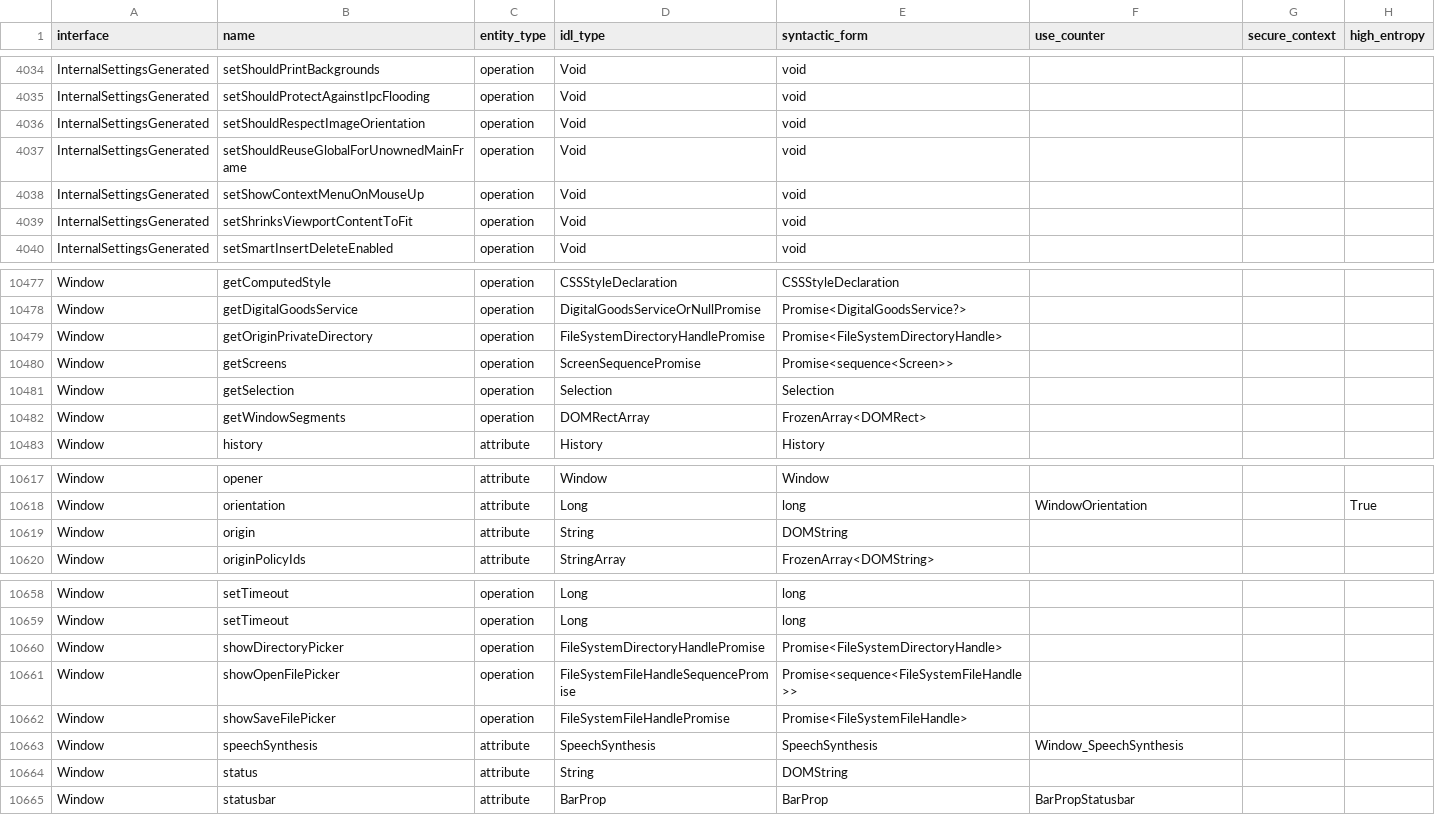
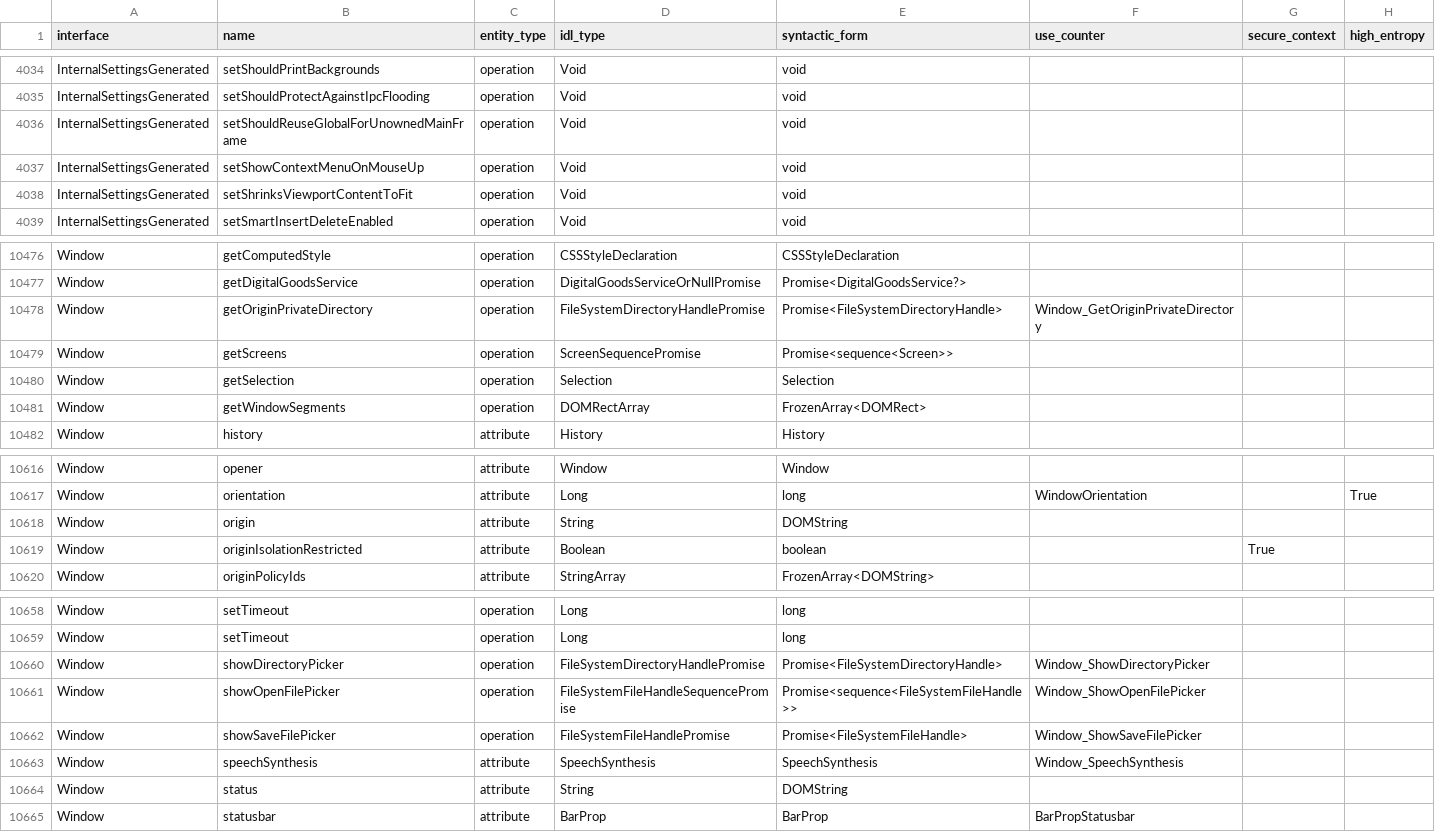
Before and after one commit to asankah/chromium-api-list, a CSV file: chromium_api_list.csv, drawn as a sheet; only a part is shown, gaps mark what is left out.

Commit message:
Blink API list update from refs/heads/master@{#782893}
Source Chromium revision is https://crrev.com/4bdf6077c938ee8d0cd0cc9a2d22004c8f704269

See https://github.com/asankah/chromium-api-list for details on how the
list was generated.

```diff
--- a/chromium_api_list.csv
+++ b/chromium_api_list.csv
@@ -4035,3 +4035,2 @@ InternalSettingsGenerated,setShouldPrintBackgrounds,operation,Void,void,,,
 InternalSettingsGenerated,setShouldProtectAgainstIpcFlooding,operation,Void,void,,,
-InternalSettingsGenerated,setShouldRespectImageOrientation,operation,Void,void,,,
 InternalSettingsGenerated,setShouldReuseGlobalForUnownedMainFrame,operation,Void,void,,,
@@ -10478,3 +10477,3 @@ Window,getComputedStyle,operation,CSSStyleDeclaration,CSSStyleDeclaration,,,
 Window,getDigitalGoodsService,operation,DigitalGoodsServiceOrNullPromise,Promise<DigitalGoodsService?>,,,
-Window,getOriginPrivateDirectory,operation,FileSystemDirectoryHandlePromise,Promise<FileSystemDirectoryHandle>,,,
+Window,getOriginPrivateDirectory,operation,FileSystemDirectoryHandlePromise,Promise<FileSystemDirectoryHandle>,Window_GetOriginPrivateDirectory,,
 Window,getScreens,operation,ScreenSequencePromise,Promise<sequence<Screen>>,,,
@@ -10619,2 +10618,3 @@ Window,orientation,attribute,Long,long,WindowOrientation,,True
 Window,origin,attribute,String,DOMString,,,
+Window,originIsolationRestricted,attribute,Boolean,boolean,,True,
 Window,originPolicyIds,attribute,StringArray,FrozenArray<DOMString>,,,
@@ -10659,5 +10659,5 @@ Window,setTimeout,operation,Long,long,,,
 Window,setTimeout,operation,Long,long,,,
-Window,showDirectoryPicker,operation,FileSystemDirectoryHandlePromise,Promise<FileSystemDirectoryHandle>,,,
-Window,showOpenFilePicker,operation,FileSystemFileHandleSequencePromise,Promise<sequence<FileSystemFileHandle>>,,,
-Window,showSaveFilePicker,operation,FileSystemFileHandlePromise,Promise<FileSystemFileHandle>,,,
+Window,showDirectoryPicker,operation,FileSystemDirectoryHandlePromise,Promise<FileSystemDirectoryHandle>,Window_ShowDirectoryPicker,,
+Window,showOpenFilePicker,operation,FileSystemFileHandleSequencePromise,Promise<sequence<FileSystemFileHandle>>,Window_ShowOpenFilePicker,,
+Window,showSaveFilePicker,operation,FileSystemFileHandlePromise,Promise<FileSystemFileHandle>,Window_ShowSaveFilePicker,,
 Window,speechSynthesis,attribute,SpeechSynthesis,SpeechSynthesis,Window_SpeechSynthesis,,
```
